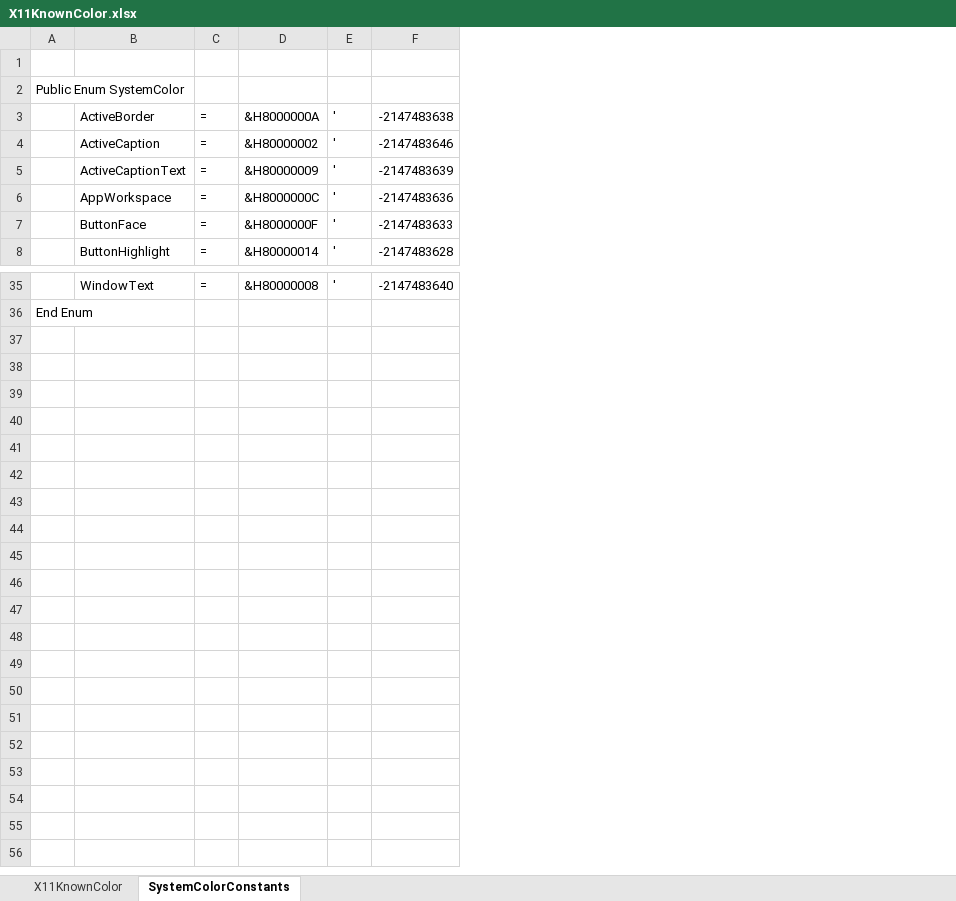
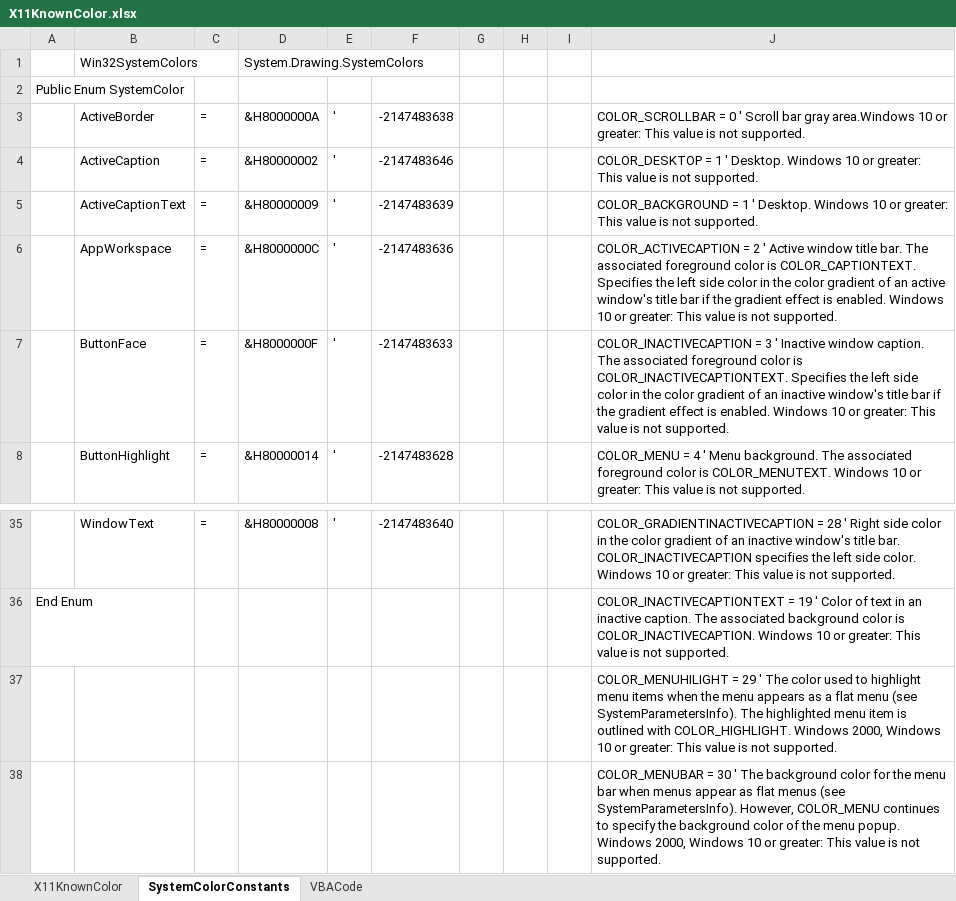
Before and after one commit to OlimilO1402/Color_Algorithms, an Excel workbook: X11KnownColor.xlsx, sheet SystemColorConstants, drawn as a sheet; only a part is shown, gaps mark what is left out; values as stored, in another font and other column widths than the file's, no borders; the diff names each change by its address in the sheet, - before the commit and + after, or states it on an @@ line.

```diff
--- a/X11KnownColor.xlsx (sheet SystemColorConstants)
+++ b/X11KnownColor.xlsx (sheet SystemColorConstants)
+sheet tab: VBACode
+column G, empty
+column H, empty
+column I, empty
+column J, rows 3-8: COLOR_SCROLLBAR = 0 ' Scroll bar gray area.Windows 10 or greater: This value is not supported. | COLOR_DESKTOP = 1 ' Desktop. Windows 10 or greater: This value is not supported. | COLOR_BACKGROUND = 1 ' Desktop. Windows 10 or greater: This value is not supported. | COLOR_ACTIVECAPTION = 2 ' Active window title bar. The associated foreground color is COLOR_CAPTIONTEXT. Specifies the left side color in the color gradient of an active window's title bar if the gradient effect is enabled. Windows 10 or greater: This value is not supported. | COLOR_INACTIVECAPTION = 3 ' Inactive window caption. The associated foreground color is COLOR_INACTIVECAPTIONTEXT. Specifies the left side color in the color gradient of an inactive window's title bar if the gradient effect is enabled. Windows 10 or greater: This value is not supported. | COLOR_MENU = 4 ' Menu background. The associated foreground color is COLOR_MENUTEXT. Windows 10 or greater: This value is not supported.; rows 35-36: COLOR_GRADIENTINACTIVECAPTION = 28 ' Right side color in the color gradient of an inactive window's title bar. COLOR_INACTIVECAPTION specifies the left side color. Windows 10 or greater: This value is not supported. | COLOR_INACTIVECAPTIONTEXT = 19 ' Color of text in an inactive caption. The associated background color is COLOR_INACTIVECAPTION. Windows 10 or greater: This value is not supported.
-row 1: (empty)
+row 1:  | Win32SystemColors |  | System.Drawing.SystemColors
+row 37:  |  |  |  |  |  |  |  |  | COLOR_MENUHILIGHT = 29 ' The color used to highlight menu items when the menu appears as a flat menu (see SystemParametersInfo). The highlighted menu item is outlined with COLOR_HIGHLIGHT. Windows 2000, Windows 10 or greater: This value is not supported.
+row 38:  |  |  |  |  |  |  |  |  | COLOR_MENUBAR = 30 ' The background color for the menu bar when menus appear as flat menus (see SystemParametersInfo). However, COLOR_MENU continues to specify the background color of the menu popup. Windows 2000, Windows 10 or greater: This value is not supported.
```
Also changed, not shown: sheet X11KnownColor, formulas that keep their value, 5 other files.
